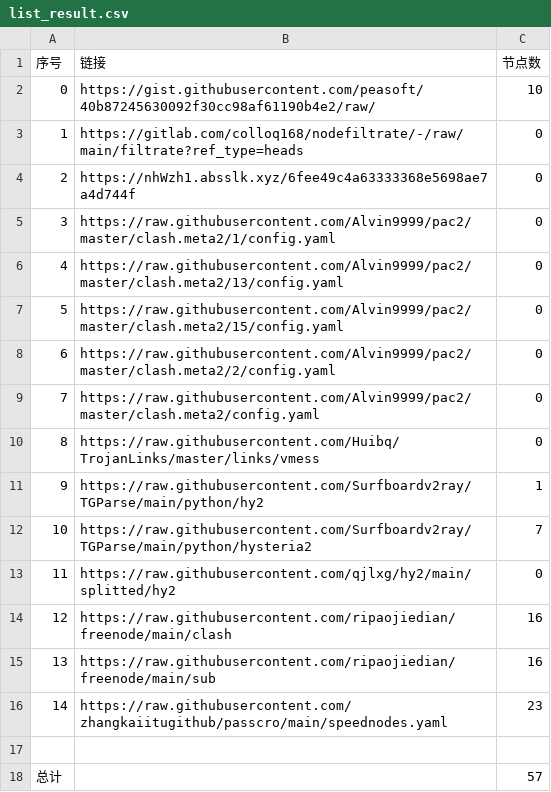
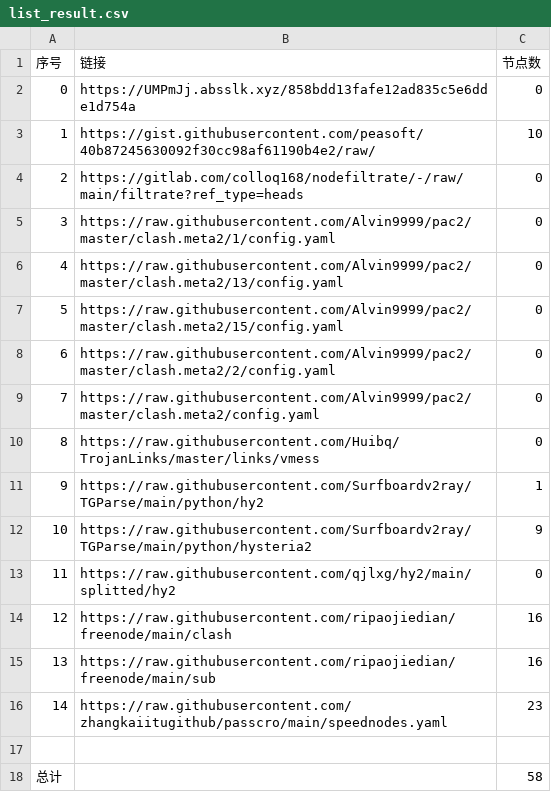
Before and after one commit to AlabasterStone/NoMoreWalls, a CSV file: list_result.csv, drawn as a sheet.

```diff
--- a/list_result.csv
+++ b/list_result.csv
@@ -1,5 +1,5 @@
 序号,链接,节点数
-0,https://gist.githubusercontent.com/peasoft/40b87245630092f30cc98af61190b4e2/raw/,10
-1,https://gitlab.com/colloq168/nodefiltrate/-/raw/main/filtrate?ref_type=heads,0
-2,https://nhWzh1.absslk.xyz/6fee49c4a63333368e5698ae7a4d744f,0
+0,https://UMPmJj.absslk.xyz/858bdd13fafe12ad835c5e6dde1d754a,0
+1,https://gist.githubusercontent.com/peasoft/40b87245630092f30cc98af61190b4e2/raw/,10
+2,https://gitlab.com/colloq168/nodefiltrate/-/raw/main/filtrate?ref_type=heads,0
 3,https://raw.githubusercontent.com/Alvin9999/pac2/master/clash.meta2/1/config.yaml,0
@@ -11,3 +11,3 @@
 9,https://raw.githubusercontent.com/Surfboardv2ray/TGParse/main/python/hy2,1
-10,https://raw.githubusercontent.com/Surfboardv2ray/TGParse/main/python/hysteria2,7
+10,https://raw.githubusercontent.com/Surfboardv2ray/TGParse/main/python/hysteria2,9
 11,https://raw.githubusercontent.com/qjlxg/hy2/main/splitted/hy2,0
@@ -17,2 +17,2 @@
 
-总计,,57
+总计,,58
```
Also changed, not shown: 7 other files.
